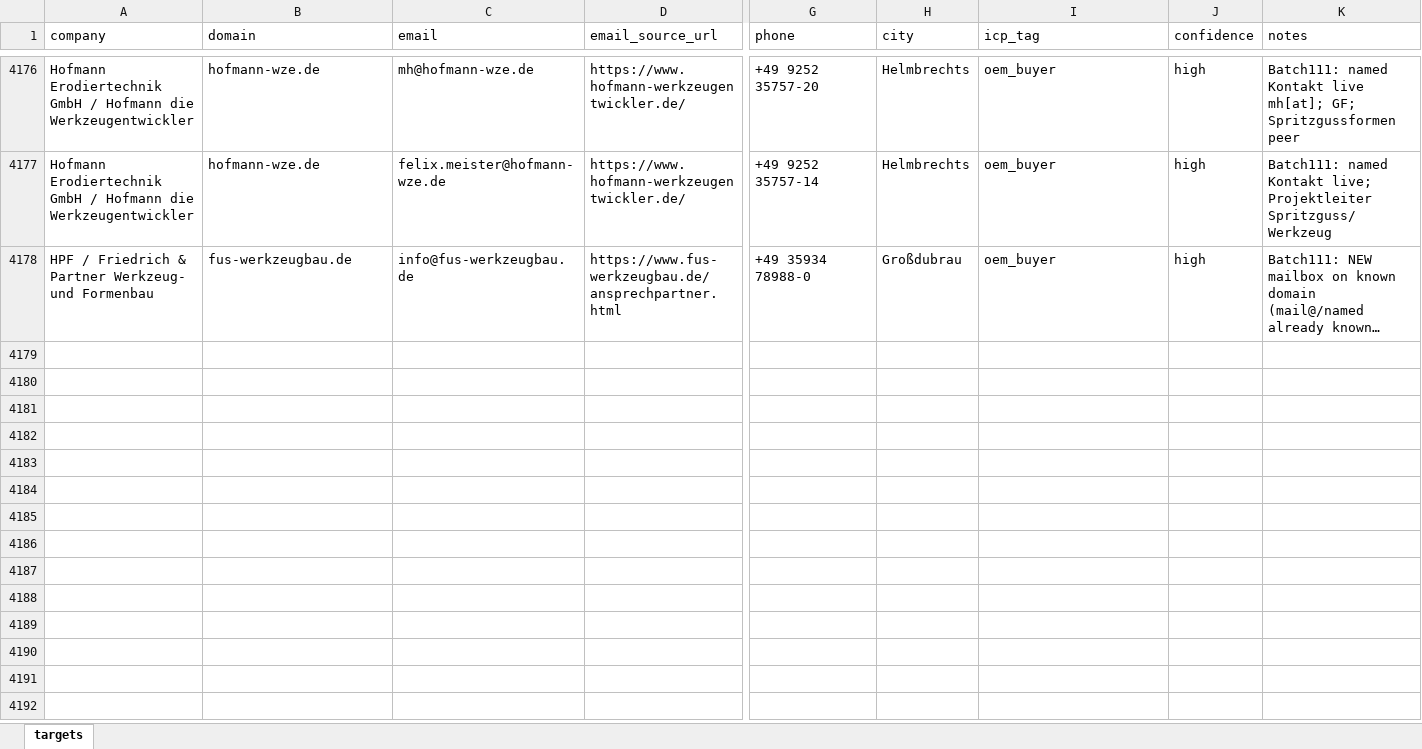
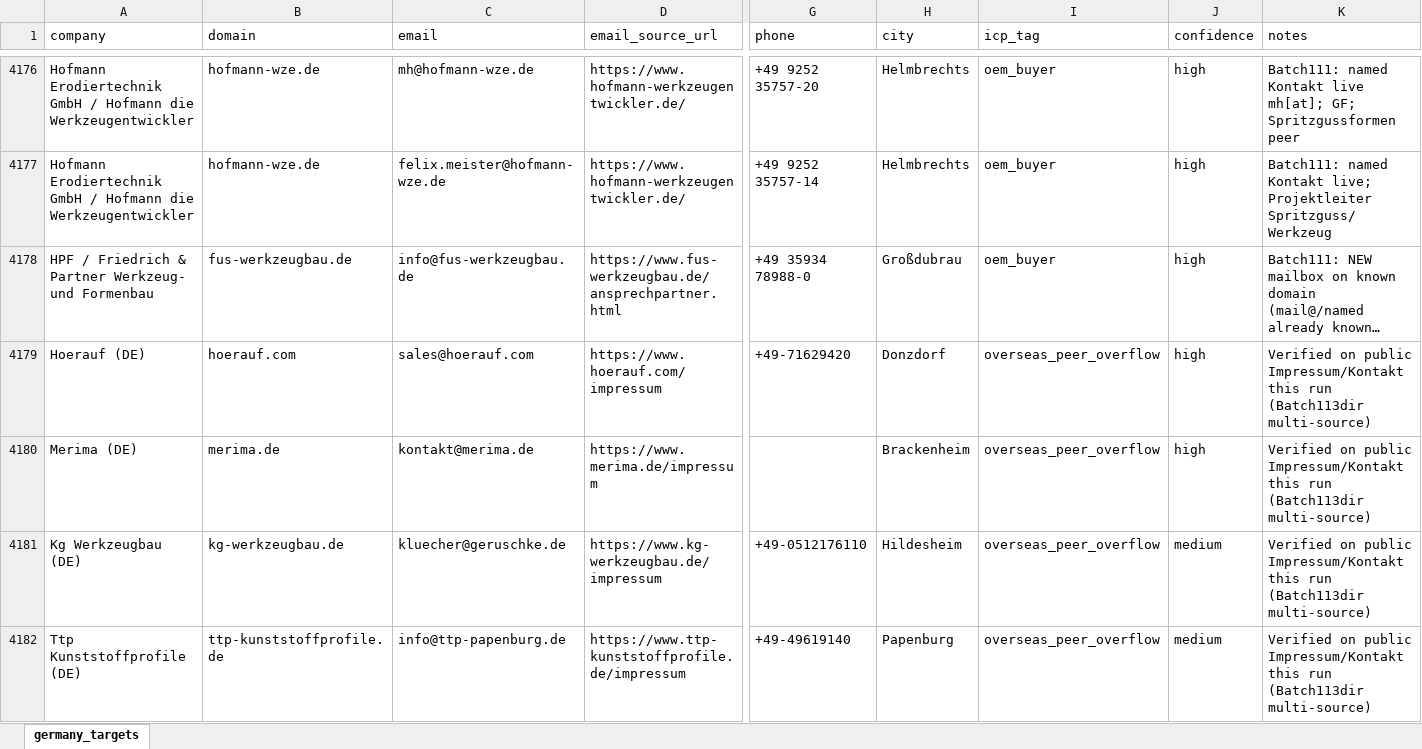
Before and after one commit to lee-lwj/ai, an Excel workbook: mouldible-export-ai/data/germany_targets.xlsx, sheet germany_targets, drawn as a sheet; only a part is shown, gaps mark what is left out; long unchanged cells end in …; values as stored, in another font and other column widths than the file's, no borders; rows hold the shown columns only; the diff names each change by its address in the sheet, - before the commit and + after, or states it on an @@ line.

```diff
--- a/mouldible-export-ai/data/germany_targets.xlsx (sheet germany_targets)
+++ b/mouldible-export-ai/data/germany_targets.xlsx (sheet germany_targets)
-sheet tab: targets
+sheet tab: germany_targets
+row 4179: Hoerauf (DE) | hoerauf.com | sales@hoerauf.com | https://www.hoerauf.com/impressum | +49-71629420 | Donzdorf | overseas_peer_overflow | high | Verified on public Impressum/Kontakt this run (Batch113dir multi-source)
+row 4180: Merima (DE) | merima.de | kontakt@merima.de | https://www.merima.de/impressum |  | Brackenheim | overseas_peer_overflow | high | Verified on public Impressum/Kontakt this run (Batch113dir multi-source)
+row 4181: Kg Werkzeugbau (DE) | kg-werkzeugbau.de | kluecher@geruschke.de | https://www.kg-werkzeugbau.de/impressum | +49-0512176110 | Hildesheim | overseas_peer_overflow | medium | Verified on public Impressum/Kontakt this run (Batch113dir multi-source)
+row 4182: Ttp Kunststoffprofile (DE) | ttp-kunststoffprofile.de | info@ttp-papenburg.de | https://www.ttp-kunststoffprofile.de/impressum | +49-49619140 | Papenburg | overseas_peer_overflow | medium | Verified on public Impressum/Kontakt this run (Batch113dir multi-source)
```
Also changed, not shown: 5 other files.
